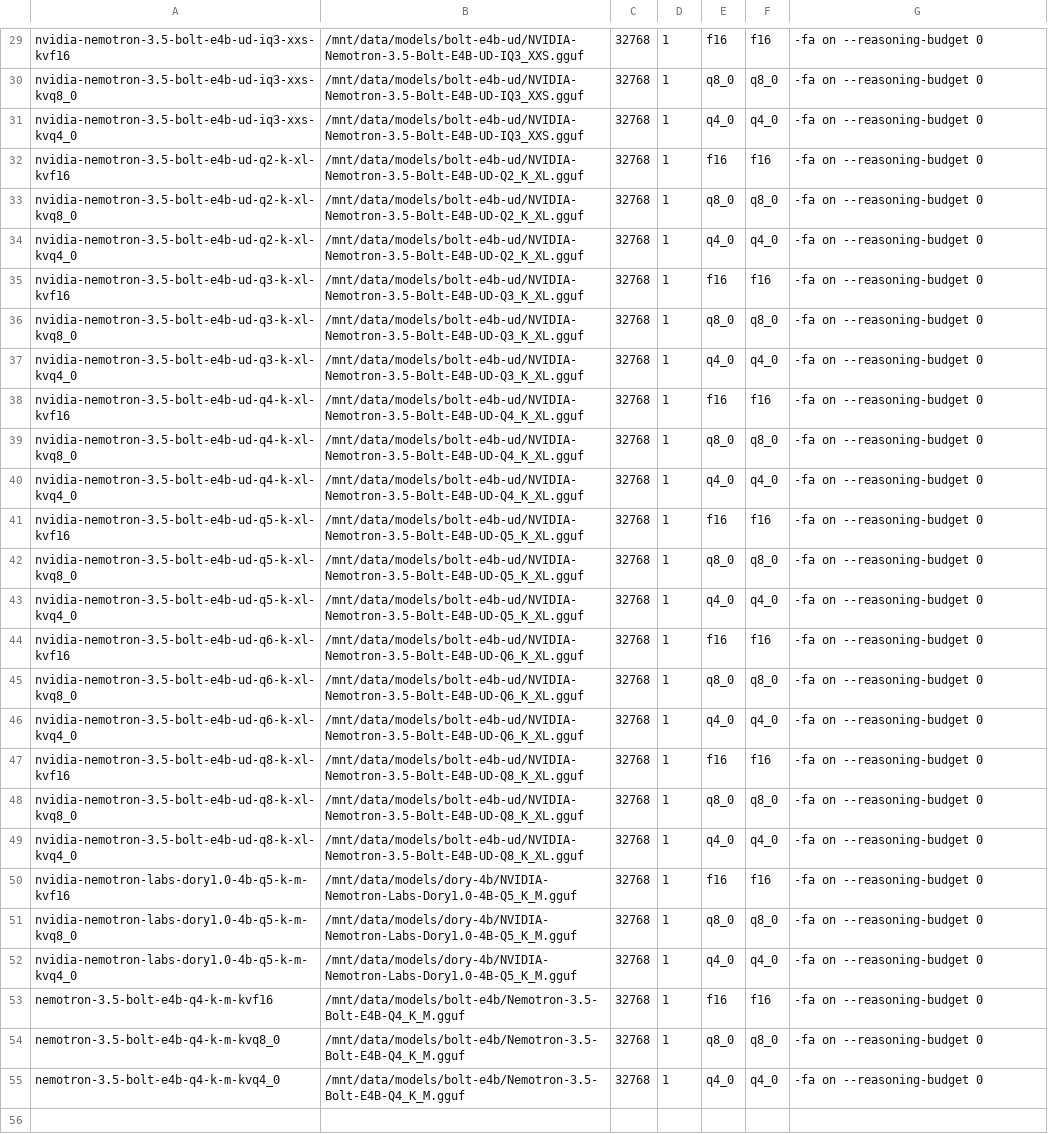
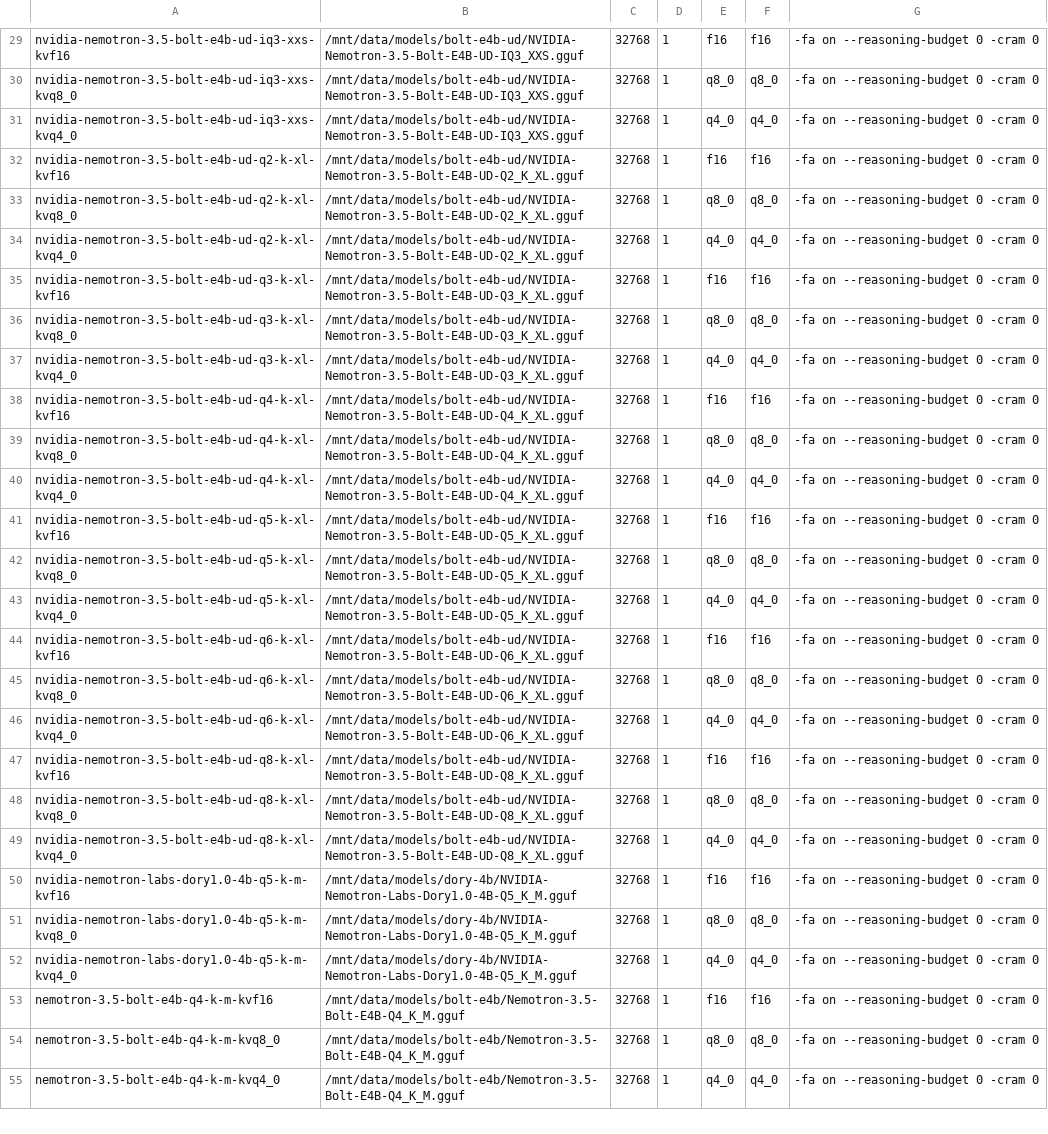
Before and after one commit to TysAIs/slm-gauntlet, a TSV file: scripts/sweep_manifest_v051.tsv, drawn as a sheet; only a part is shown, gaps mark what is left out; the diff covers the shown part only; the diff names each change by its address in the sheet, - before the commit and + after, or states it on an @@ line.

```diff
--- a/scripts/sweep_manifest_v051.tsv
+++ b/scripts/sweep_manifest_v051.tsv
-G29:G55: -fa on --reasoning-budget 0
+G29:G55: -fa on --reasoning-budget 0 -cram 0
-row 56: (empty)
```
Also changed, not shown: 1 removed row and 28 edited cells elsewhere in this file, 8 other files.
